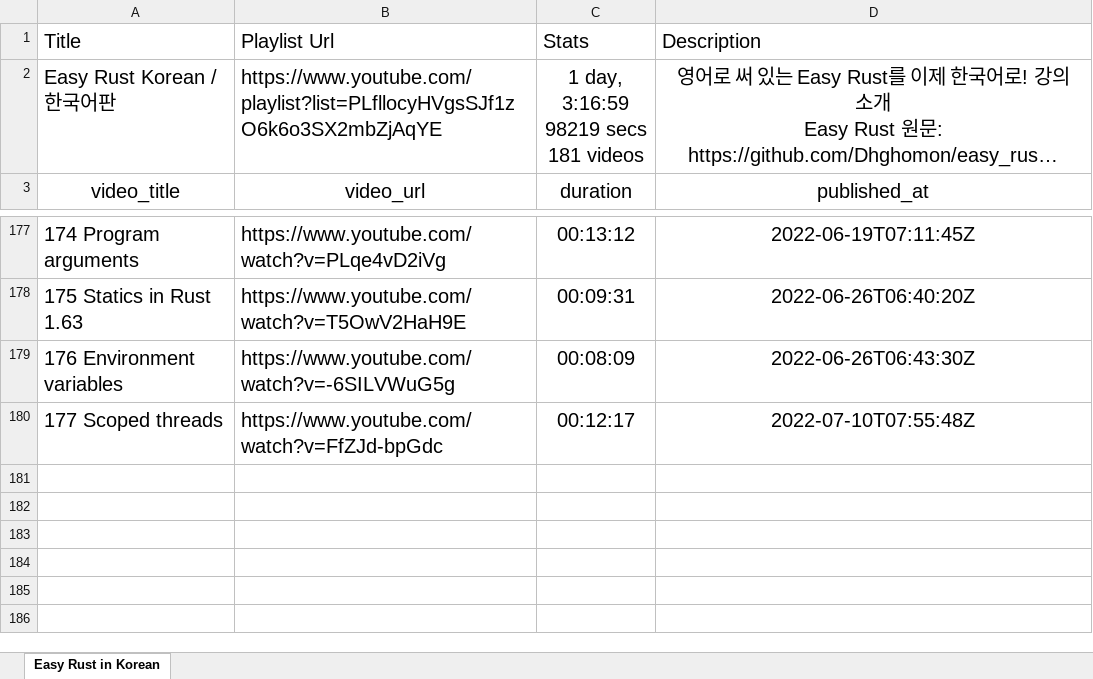
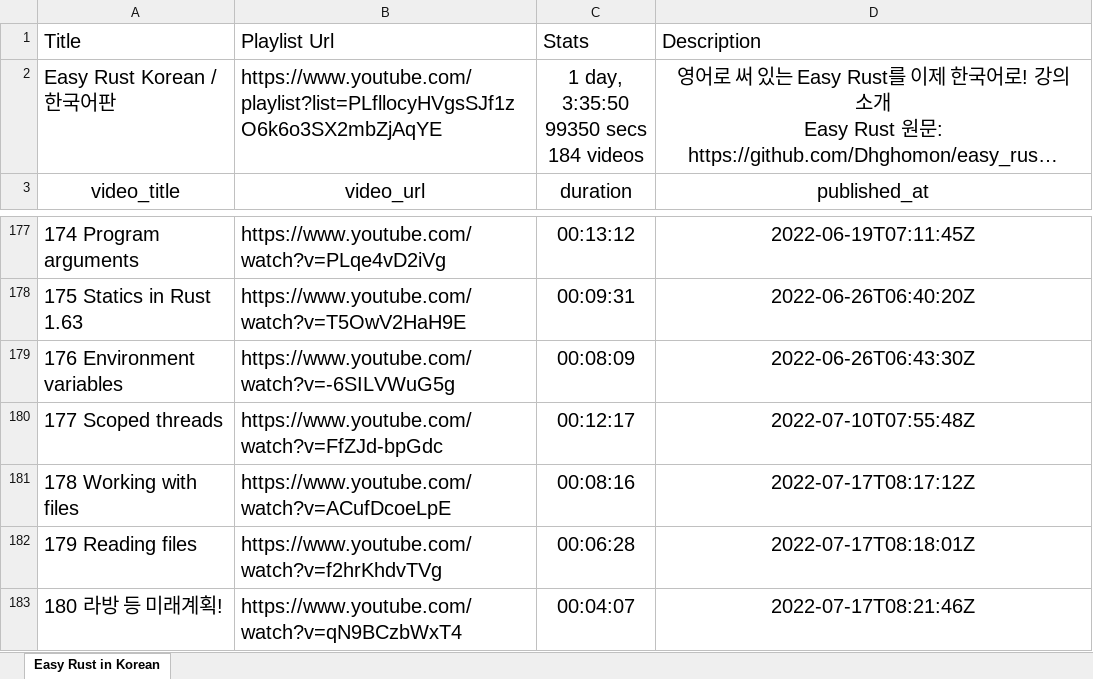
Before and after one commit to goodsw4all/to-be-rustacean, an Excel workbook: toc_easyrust_playlist/EasyRust_in_Korean.xlsx, sheet Easy Rust in Korean, drawn as a sheet; only a part is shown, gaps mark what is left out; long unchanged cells end in …; values as stored, in another font and other column widths than the file's, no borders; ↵ is a line break in a cell; the diff names each change by its address in the sheet, - before the commit and + after, or states it on an @@ line.

Commit message:
Easy Rust 종강

```diff
--- a/toc_easyrust_playlist/EasyRust_in_Korean.xlsx (sheet Easy Rust in Korean)
+++ b/toc_easyrust_playlist/EasyRust_in_Korean.xlsx (sheet Easy Rust in Korean)
-C2 (Stats): 1 day, 3:16:59 ↵ 98219 secs ↵ 181 videos
+C2 (Stats): 1 day, 3:35:50 ↵ 99350 secs ↵ 184 videos
+row 181: 178 Working with files | https://www.youtube.com/watch?v=ACufDcoeLpE | 00:08:16 | 2022-07-17T08:17:12Z
+row 182: 179 Reading files | https://www.youtube.com/watch?v=f2hrKhdvTVg | 00:06:28 | 2022-07-17T08:18:01Z
+row 183: 180 라방 등 미래계획! | https://www.youtube.com/watch?v=qN9BCzbWxT4 | 00:04:07 | 2022-07-17T08:21:46Z
```
